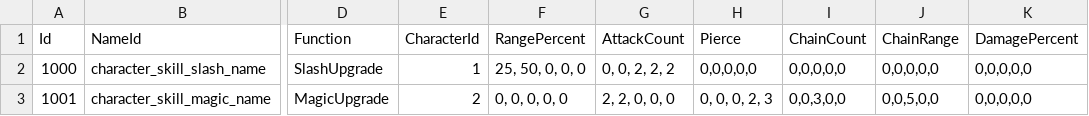
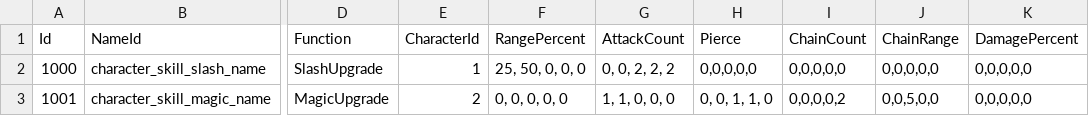
Before and after one commit to hee119/Conquest, a CSV file: Assets/Resources/TextData/CharacterSkillUpgradeData.csv, drawn as a sheet; only a part is shown, gaps mark what is left out; the diff names each change by its address in the sheet, - before the commit and + after, or states it on an @@ line.

```diff
--- a/Assets/Resources/TextData/CharacterSkillUpgradeData.csv
+++ b/Assets/Resources/TextData/CharacterSkillUpgradeData.csv
-G3 (AttackCount): 2, 2, 0, 0, 0
+G3 (AttackCount): 1, 1, 0, 0, 0
-H3 (Pierce): 0, 0, 0, 2, 3
+H3 (Pierce): 0, 0, 1, 1, 0
-I3 (ChainCount): 0,0,3,0,0
+I3 (ChainCount): 0,0,0,0,2
```
Also changed, not shown: Assets/Resources/TextData/EnemyData.csv, Assets/Resources/TextData/LevelData.csv, 45 other files.
